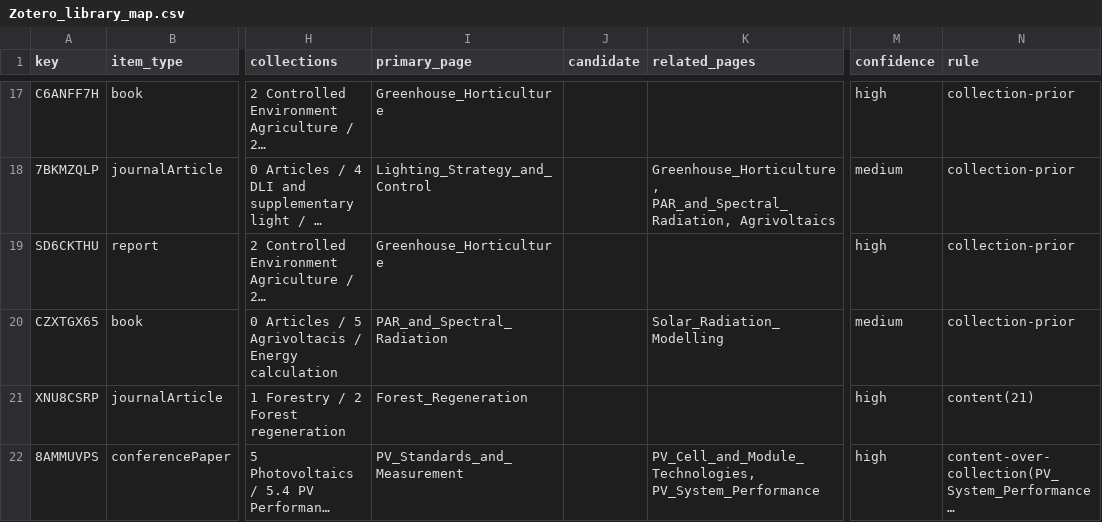
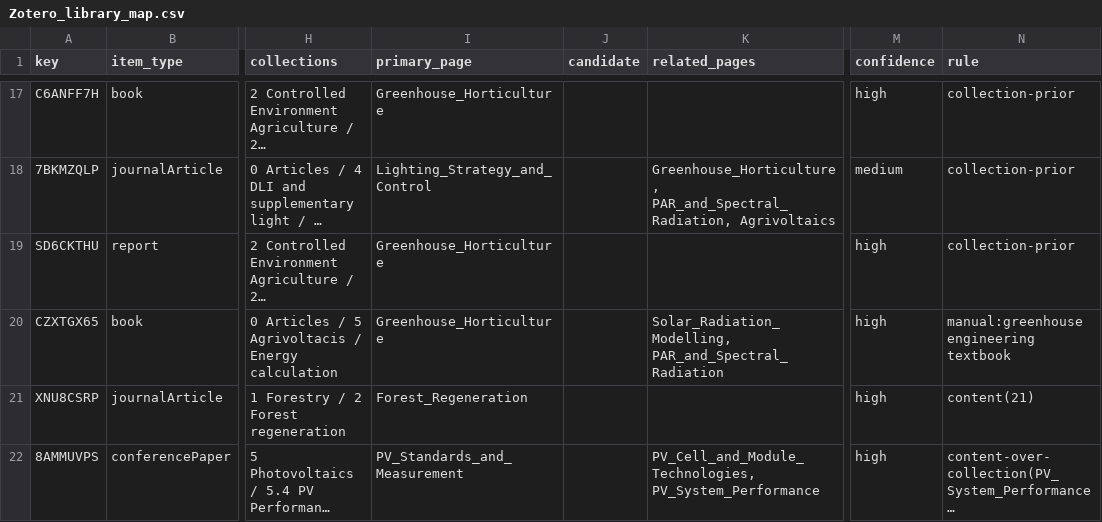
Before and after one commit to hvmarco/personal_knowledge_base, a CSV file: processed/Zotero_library_map.csv, drawn as a sheet; only a part is shown, gaps mark what is left out; long unchanged cells end in …; the diff covers the shown part only; the diff names each change by its address in the sheet, - before the commit and + after, or states it on an @@ line.

```diff
--- a/processed/Zotero_library_map.csv
+++ b/processed/Zotero_library_map.csv
-I20 (primary_page): PAR_and_Spectral_Radiation
+I20 (primary_page): Greenhouse_Horticulture
-K20 (related_pages): Solar_Radiation_Modelling
+K20 (related_pages): Solar_Radiation_Modelling, PAR_and_Spectral_Radiation
-M20 (confidence): medium
+M20 (confidence): high
-N20 (rule): collection-prior
+N20 (rule): manual:greenhouse engineering textbook
```
Also changed, not shown: 34 edited cells elsewhere in this file, 5 other files.
